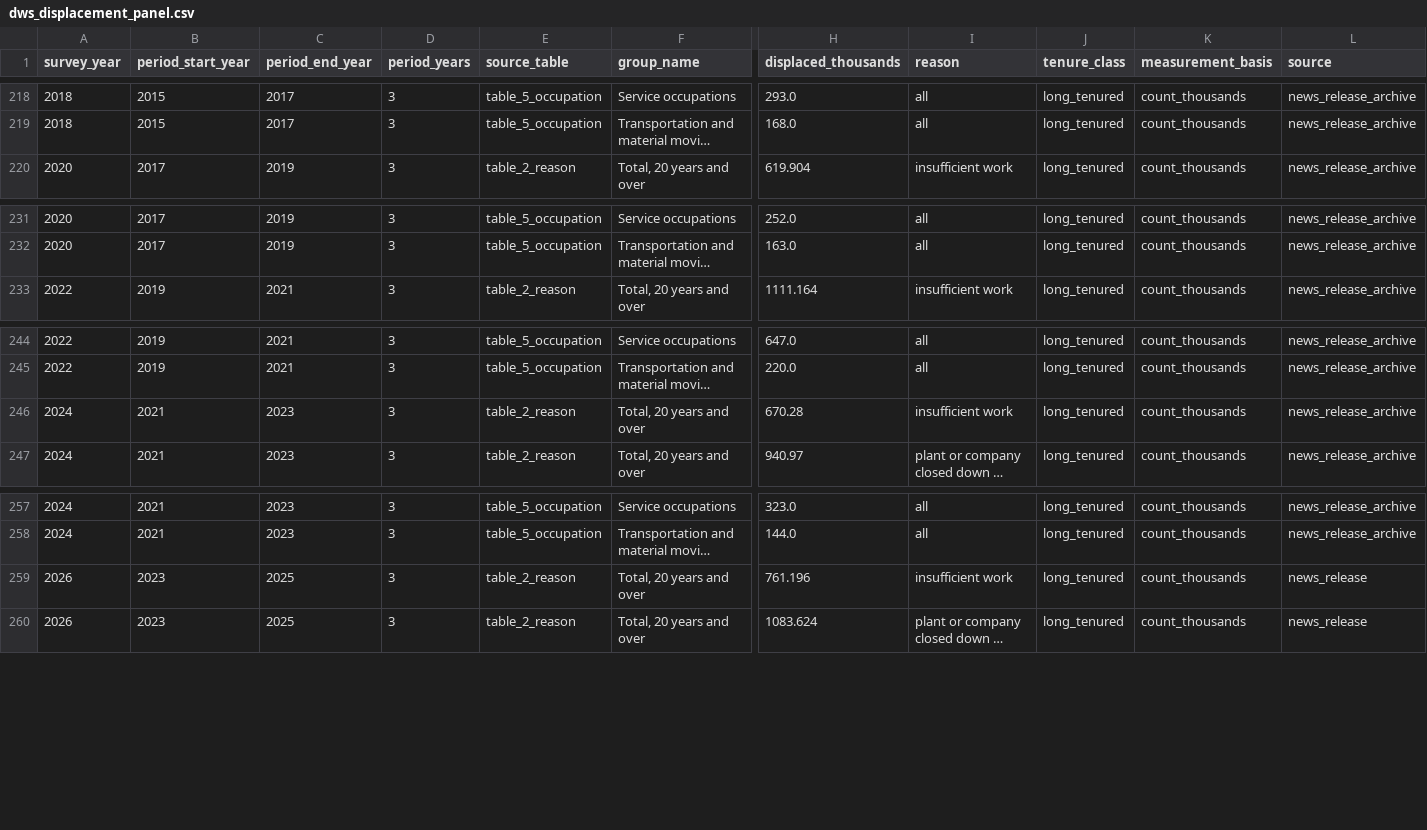
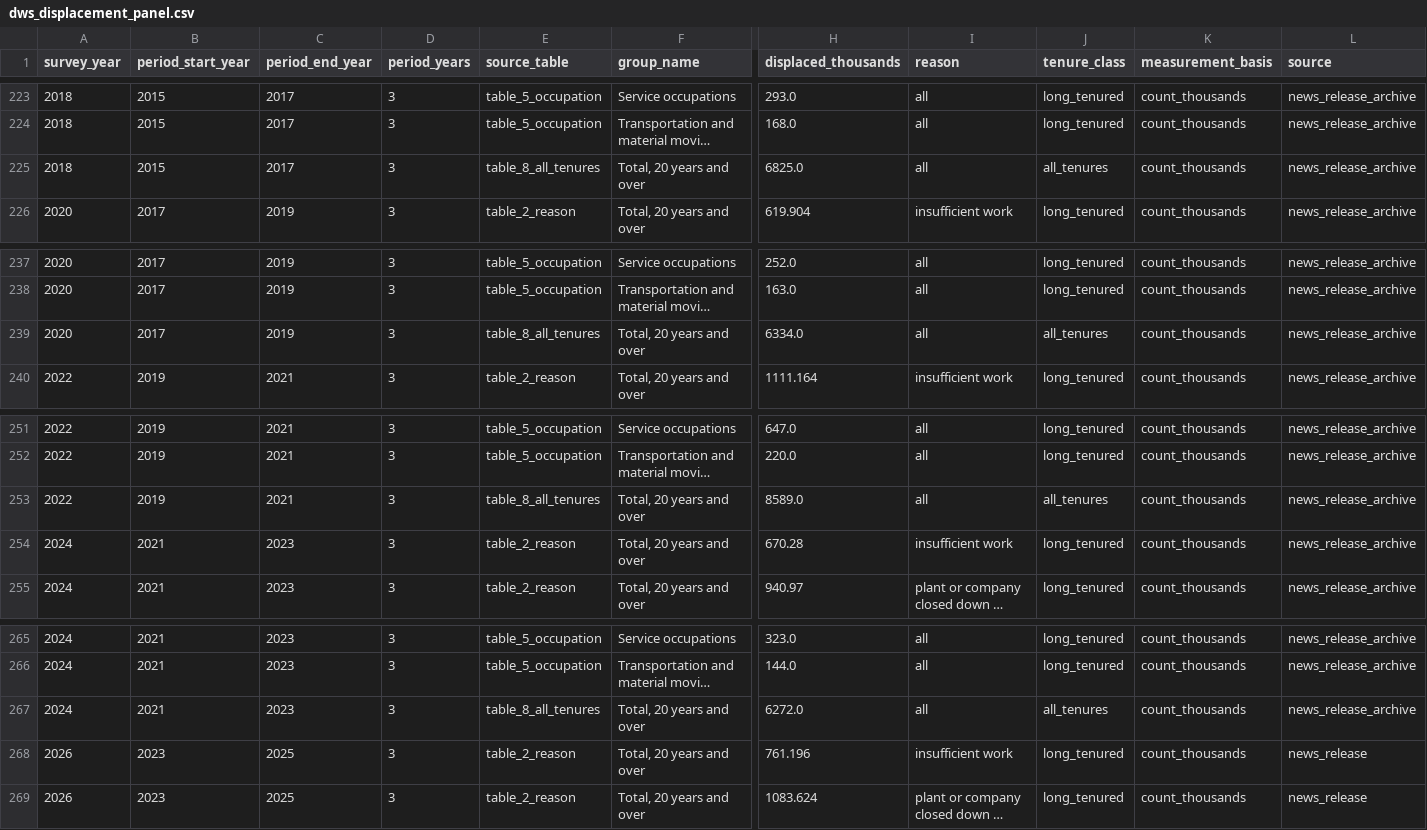
Before and after one commit to norabble/ai-labor-exposure, a CSV file: seeds/dws_displacement_panel.csv, drawn as a sheet; only a part is shown, gaps mark what is left out; long unchanged cells end in …; rows hold the shown columns only; the diff covers the shown part only; the diff names each change by its address in the sheet, - before the commit and + after, or states it on an @@ line.

```diff
--- a/seeds/dws_displacement_panel.csv
+++ b/seeds/dws_displacement_panel.csv
+row 225: 2018 | 2015 | 2017 | 3 | table_8_all_tenures | Total, 20 years and over | 6825.0 | all | all_tenures | count_thousands | news_release_archive
+row 239: 2020 | 2017 | 2019 | 3 | table_8_all_tenures | Total, 20 years and over | 6334.0 | all | all_tenures | count_thousands | news_release_archive
+row 253: 2022 | 2019 | 2021 | 3 | table_8_all_tenures | Total, 20 years and over | 8589.0 | all | all_tenures | count_thousands | news_release_archive
+row 267: 2024 | 2021 | 2023 | 3 | table_8_all_tenures | Total, 20 years and over | 6272.0 | all | all_tenures | count_thousands | news_release_archive
```
Also changed, not shown: 5 added rows elsewhere in this file, 3 other files.
